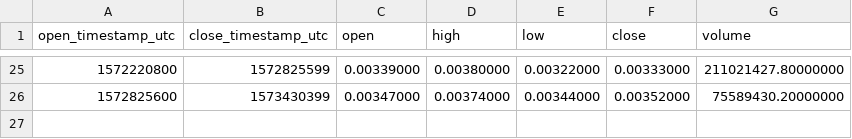
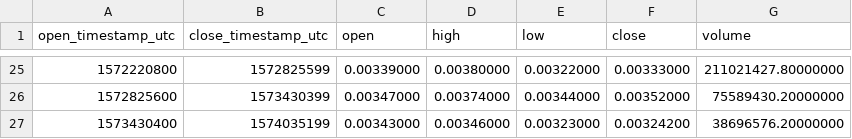
Before and after one commit to cryptobigbro/binance-TFUELUSDT, a CSV file: binance-TFUELUSDT-1w.csv, drawn as a sheet; only a part is shown, gaps mark what is left out.

```diff
--- a/binance-TFUELUSDT-1w.csv
+++ b/binance-TFUELUSDT-1w.csv
@@ -26 +26,2 @@ open_timestamp_utc,close_timestamp_utc,open,high,low,close,volume
 1572825600,1573430399,0.00347000,0.00374000,0.00344000,0.00352000,75589430.20000000
+1573430400,1574035199,0.00343000,0.00346000,0.00323000,0.00324200,38696576.20000000
```
Also changed, not shown: binance-TFUELUSDT-1d.csv, binance-TFUELUSDT-1h.csv.
